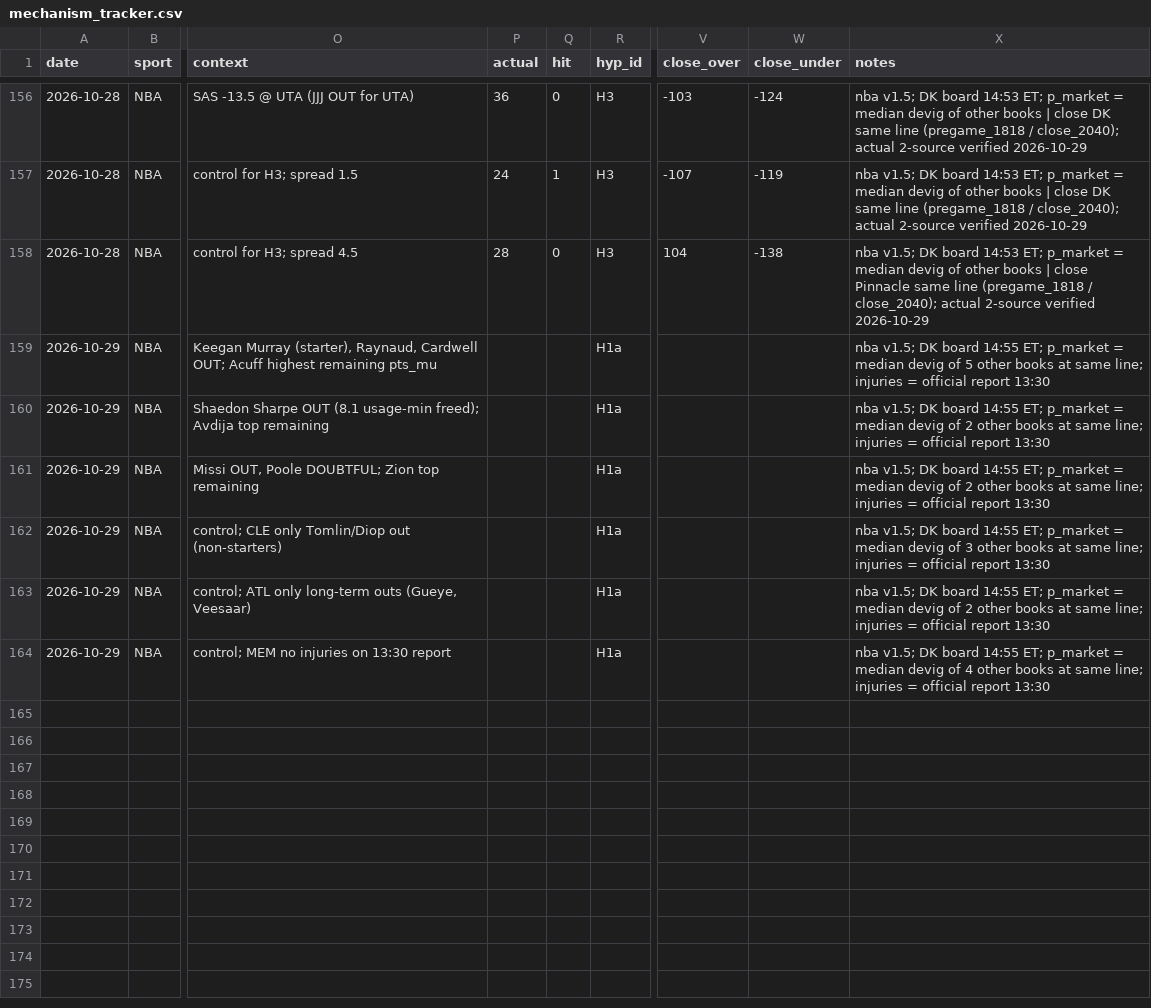
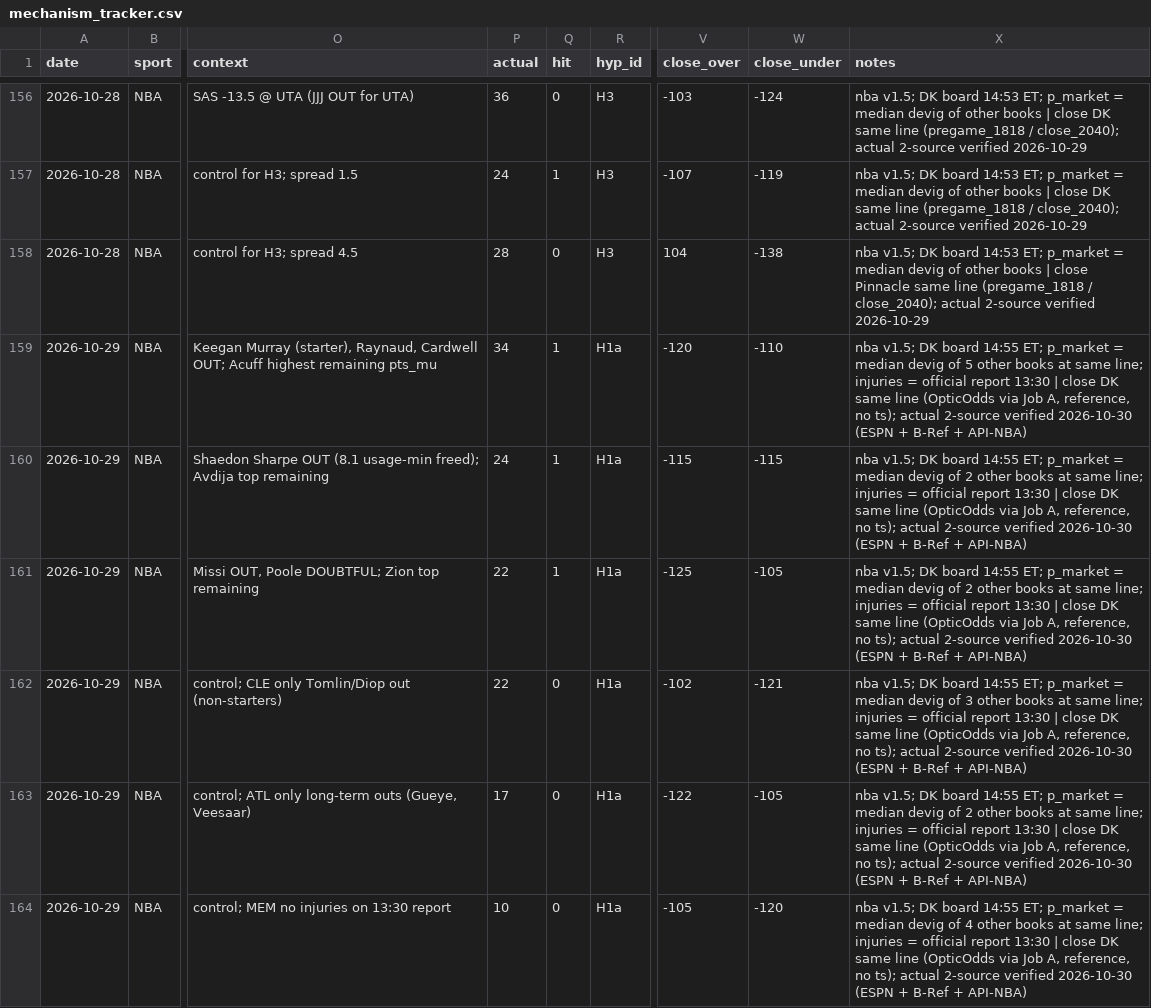
Before and after one commit to bjarthur-dev/prop-lab, a CSV file: Record/mechanism_tracker.csv, drawn as a sheet; only a part is shown, gaps mark what is left out; the diff names each change by its address in the sheet, - before the commit and + after, or states it on an @@ line.

```diff
--- a/Record/mechanism_tracker.csv
+++ b/Record/mechanism_tracker.csv
-P159 (actual): (empty)
+P159 (actual): 34
-Q159:Q161 (hit): (empty)
+Q159:Q161 (hit): 1
-V159 (close_over): (empty)
+V159 (close_over): -120
-W159 (close_under): (empty)
+W159 (close_under): -110
-X159 (notes): …report 13:30
+X159 (notes): …report 13:30 | close DK same line (OpticOdds via Job A, reference, no ts); actual 2-source verified 2026-10-30 (ESPN + B-Ref + API-NBA)
-P160 (actual): (empty)
+P160 (actual): 24
-V160 (close_over): (empty)
+V160 (close_over): -115
-W160 (close_under): (empty)
+W160 (close_under): -115
-X160:X161 (notes): …report 13:30
+X160:X161 (notes): …report 13:30 | close DK same line (OpticOdds via Job A, reference, no ts); actual 2-source verified 2026-10-30 (ESPN + B-Ref + API-NBA)
-P161:P162 (actual): (empty)
+P161:P162 (actual): 22
-V161 (close_over): (empty)
+V161 (close_over): -125
-W161 (close_under): (empty)
+W161 (close_under): -105
-Q162:Q164 (hit): (empty)
+Q162:Q164 (hit): 0
-V162 (close_over): (empty)
+V162 (close_over): -102
-W162 (close_under): (empty)
+W162 (close_under): -121
-X162 (notes): …report 13:30
+X162 (notes): …report 13:30 | close DK same line (OpticOdds via Job A, reference, no ts); actual 2-source verified 2026-10-30 (ESPN + B-Ref + API-NBA)
-P163 (actual): (empty)
+P163 (actual): 17
-V163 (close_over): (empty)
+V163 (close_over): -122
-W163 (close_under): (empty)
+W163 (close_under): -105
-X163 (notes): …report 13:30
+X163 (notes): …report 13:30 | close DK same line (OpticOdds via Job A, reference, no ts); actual 2-source verified 2026-10-30 (ESPN + B-Ref + API-NBA)
-P164 (actual): (empty)
+P164 (actual): 10
-V164 (close_over): (empty)
+V164 (close_over): -105
-W164 (close_under): (empty)
+W164 (close_under): -120
-X164 (notes): …report 13:30
+X164 (notes): …report 13:30 | close DK same line (OpticOdds via Job A, reference, no ts); actual 2-source verified 2026-10-30 (ESPN + B-Ref + API-NBA)
```
Also changed, not shown: Record/bets.csv, data/shadow/edges_graded.csv, 10 other files.
